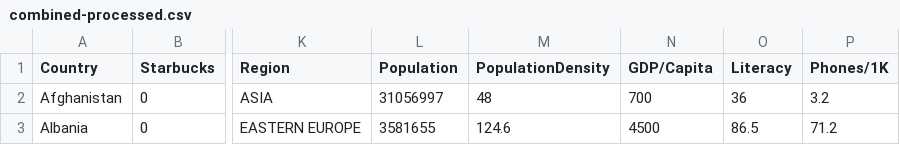
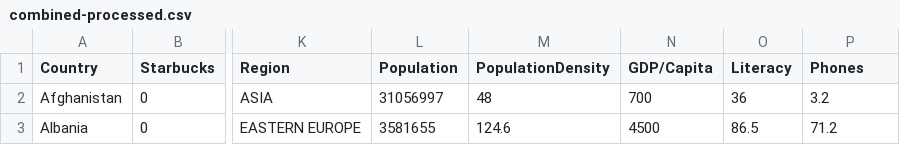
Before and after one commit to gracenathh/FIT3179-Data-Visualisation, a CSV file: data/combined-processed.csv, drawn as a sheet; only a part is shown, gaps mark what is left out; the diff names each change by its address in the sheet, - before the commit and + after, or states it on an @@ line.

```diff
--- a/data/combined-processed.csv
+++ b/data/combined-processed.csv
-P1: Phones/1K
+P1: Phones
```
Also changed, not shown: 5 other files.
